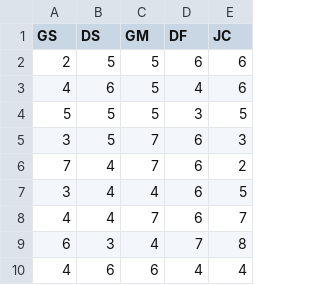
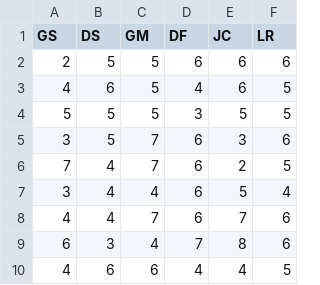
Before and after one commit to MASilva139/LabRedDat, a CSV file: Proyectos/P01/Binomial-fichas.csv, drawn as a sheet; only a part is shown; the diff names each change by its address in the sheet, - before the commit and + after, or states it on an @@ line.

Commit message:
Proyecto01-02
Datos de Lobsang y Rebeca

```diff
--- a/Proyectos/P01/Binomial-fichas.csv
+++ b/Proyectos/P01/Binomial-fichas.csv
+column F (LR), rows 2-10: 6 | 5 | 5 | 6 | 5 | 4 | 6 | 6 | 5
```
